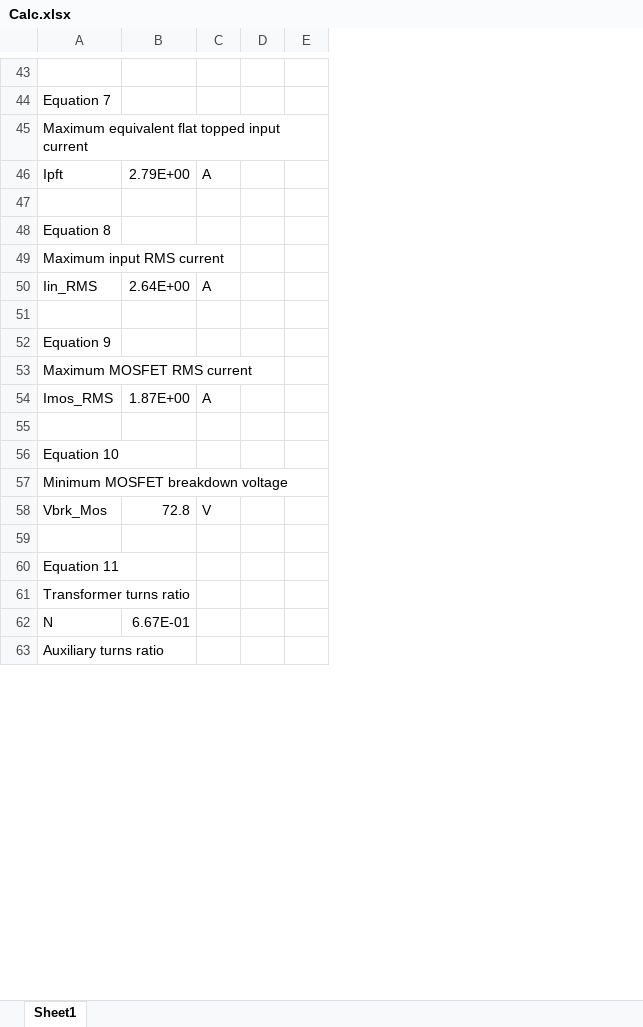
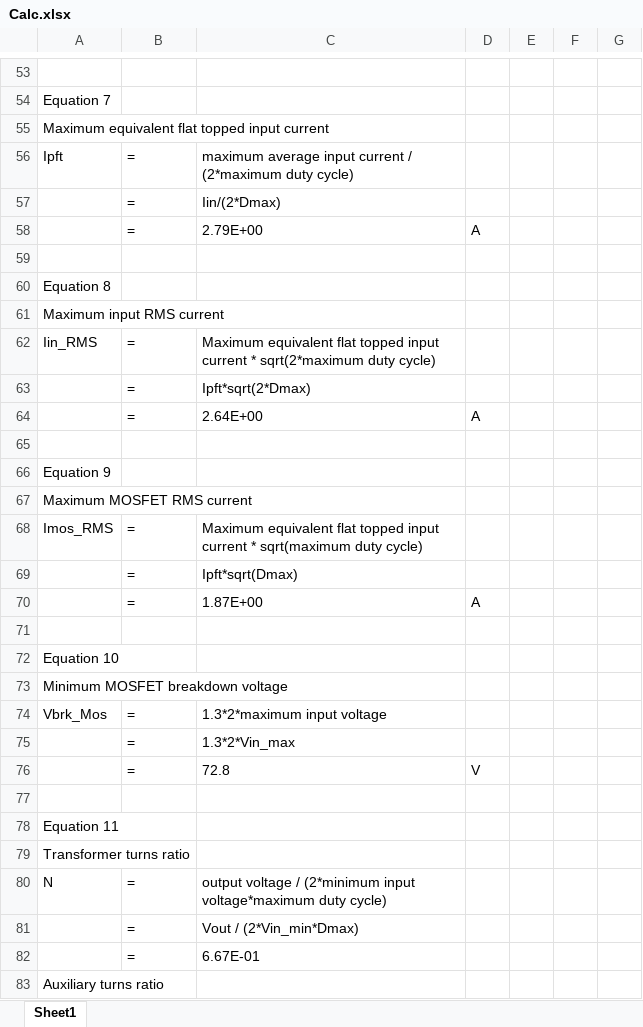
Before and after one commit to tlan16/power_electronics, an Excel workbook: Power Supply Design/Calc.xlsx, sheet Sheet1, drawn as a sheet; only a part is shown, gaps mark what is left out; values as stored, in another font and other column widths than the file's, no borders; removed rows and columns are numbered as before the commit, all else as after; the diff covers the shown part only; the diff names each change by its address in the sheet, - before the commit and + after, or states it on an @@ line.

```diff
--- a/Power Supply Design/Calc.xlsx (sheet Sheet1)
+++ b/Power Supply Design/Calc.xlsx (sheet Sheet1)
-column C, rows 46-58: A |  |  |  | A |  |  |  | A |  |  |  | V
+column C, row 56: maximum average input current / (2*maximum duty cycle); row 62: Maximum equivalent flat topped input current * sqrt(2*maximum duty cycle); row 68: Maximum equivalent flat topped input current * sqrt(maximum duty cycle); row 74: 1.3*2*maximum input voltage; row 80: output voltage / (2*minimum input voltage*maximum duty cycle)
+column F, empty
+column G, empty
-B56: 2.79E+00
+B56: =
+row 57:  | = | Iin/(2*Dmax)
+row 58:  | = | 2.79E+00 | A
-B62: 2.64E+00
+B62: =
+row 63:  | = | Ipft*sqrt(2*Dmax)
+row 64:  | = | 2.64E+00 | A
-B68: 1.87E+00
+B68: =
+row 69:  | = | Ipft*sqrt(Dmax)
+row 70:  | = | 1.87E+00 | A
-B74: 72.8
+B74: =
+row 75:  | = | 1.3*2*Vin_max
+row 76:  | = | 72.8 | V
-B80: 6.67E-01
+B80: =
+row 81:  | = | Vout / (2*Vin_min*Dmax)
+row 82:  | = | 6.67E-01
```
Also changed, not shown: 34 added rows, 2 removed rows, 24 edited cells and cell formats elsewhere in this sheet, formulas that keep their value.
